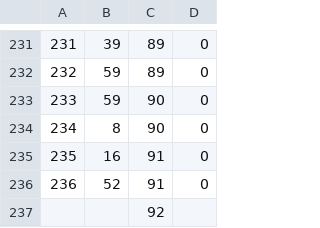
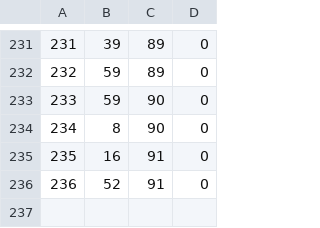
Before and after one commit to Arturony/MH-Portable-3rd-Data, a CSV file: monster_to_questP3rd.csv, drawn as a sheet; only a part is shown, gaps mark what is left out; the diff names each change by its address in the sheet, - before the commit and + after, or states it on an @@ line.

Commit message:
tests

```diff
--- a/monster_to_questP3rd.csv
+++ b/monster_to_questP3rd.csv
-row 237:  |  | 92
```
